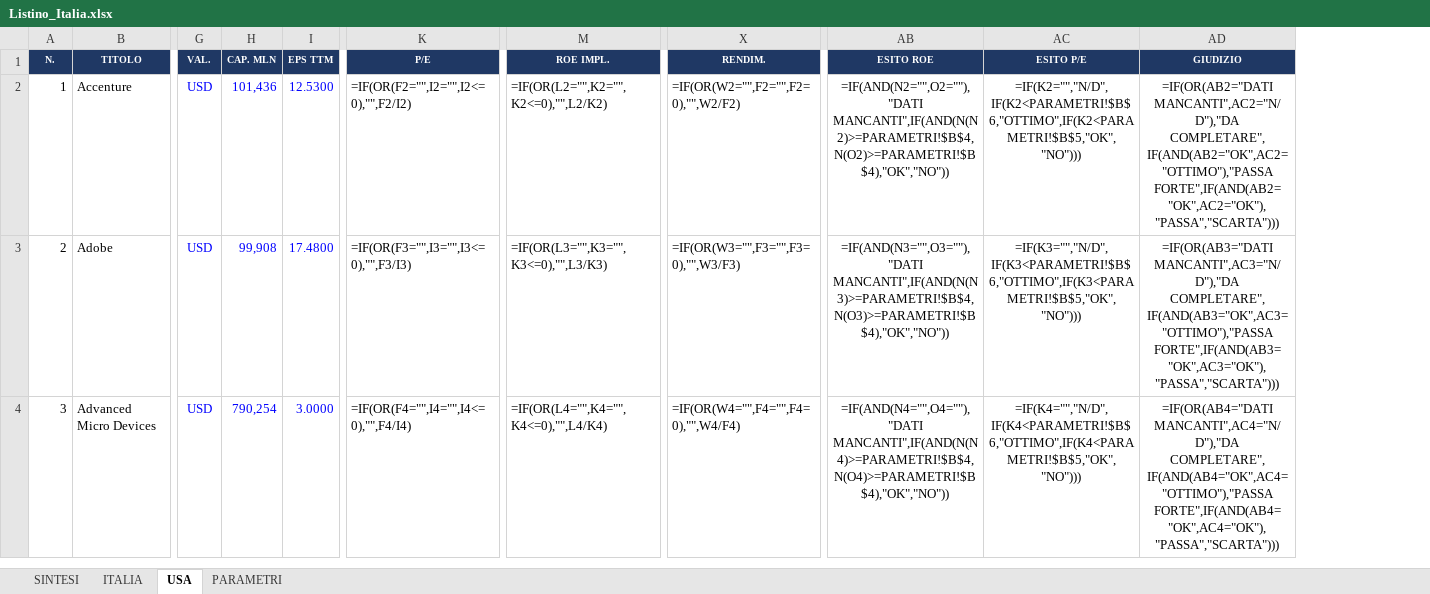
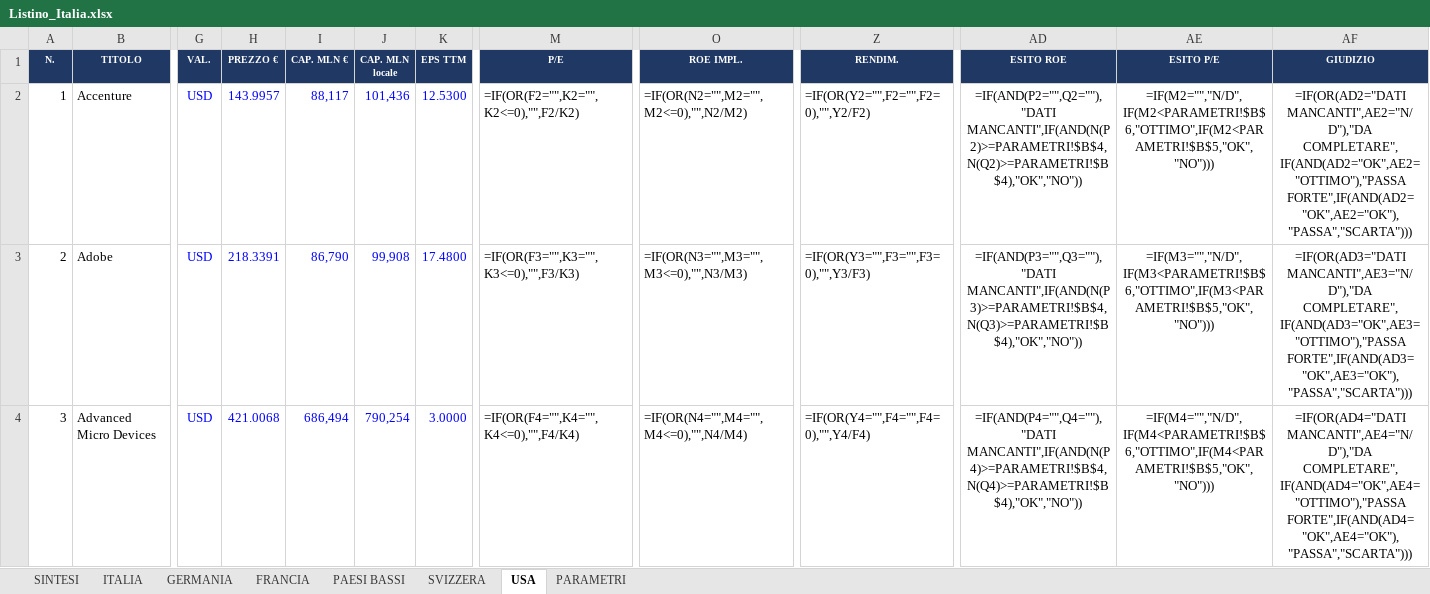
Before and after one commit to FPTechResearch/listino-dati, an Excel workbook: Listino_Italia.xlsx, sheet USA, drawn as a sheet; only a part is shown, gaps mark what is left out; values as stored, in another font and other column widths than the file's, no borders; formulas without a stored value are shown as written; conditional formats not drawn; addresses are those after the commit; ↵ is a line break in a cell; the diff covers the shown part only; the diff names each change by its address in the sheet, - before the commit and + after, or states it on an @@ line.

```diff
--- a/Listino_Italia.xlsx (sheet USA)
+++ b/Listino_Italia.xlsx (sheet USA)
+sheet tab: GERMANIA
+sheet tab: FRANCIA
+sheet tab: PAESI BASSI
+sheet tab: SVIZZERA
+column H (PREZZO €), rows 2-4: 143.9957 | 218.3391 | 421.0068
+column I (CAP. MLN €), rows 2-4: 88,117 | 86,790 | 686,494
-J1: CAP. MLN
+J1: CAP. MLN ↵ locale
-M2 (P/E): =IF(OR(F2="",I2="",I2<=0),"",F2/I2)
+M2 (P/E): =IF(OR(F2="",K2="",K2<=0),"",F2/K2)
-O2 (ROE IMPL.): =IF(OR(L2="",K2="",K2<=0),"",L2/K2)
+O2 (ROE IMPL.): =IF(OR(N2="",M2="",M2<=0),"",N2/M2)
-Z2 (RENDIM.): =IF(OR(W2="",F2="",F2=0),"",W2/F2)
+Z2 (RENDIM.): =IF(OR(Y2="",F2="",F2=0),"",Y2/F2)
-AD2 (ESITO ROE): =IF(AND(N2="",O2=""),"DATI MANCANTI",IF(AND(N(N2)>=PARAMETRI!$B$4,N(O2)>=PARAMETRI!$B$4),"OK","NO"))
+AD2 (ESITO ROE): =IF(AND(P2="",Q2=""),"DATI MANCANTI",IF(AND(N(P2)>=PARAMETRI!$B$4,N(Q2)>=PARAMETRI!$B$4),"OK","NO"))
-AE2 (ESITO P/E): =IF(K2="","N/D",IF(K2<PARAMETRI!$B$6,"OTTIMO",IF(K2<PARAMETRI!$B$5,"OK","NO")))
+AE2 (ESITO P/E): =IF(M2="","N/D",IF(M2<PARAMETRI!$B$6,"OTTIMO",IF(M2<PARAMETRI!$B$5,"OK","NO")))
-AF2 (GIUDIZIO): =IF(OR(AB2="DATI MANCANTI",AC2="N/D"),"DA COMPLETARE",IF(AND(AB2="OK",AC2="OTTIMO"),"PASSA FORTE",IF(AND(AB2="OK",AC2="OK"),"PASSA","SCARTA")))
+AF2 (GIUDIZIO): =IF(OR(AD2="DATI MANCANTI",AE2="N/D"),"DA COMPLETARE",IF(AND(AD2="OK",AE2="OTTIMO"),"PASSA FORTE",IF(AND(AD2="OK",AE2="OK"),"PASSA","SCARTA")))
-M3 (P/E): =IF(OR(F3="",I3="",I3<=0),"",F3/I3)
+M3 (P/E): =IF(OR(F3="",K3="",K3<=0),"",F3/K3)
-O3 (ROE IMPL.): =IF(OR(L3="",K3="",K3<=0),"",L3/K3)
+O3 (ROE IMPL.): =IF(OR(N3="",M3="",M3<=0),"",N3/M3)
-Z3 (RENDIM.): =IF(OR(W3="",F3="",F3=0),"",W3/F3)
+Z3 (RENDIM.): =IF(OR(Y3="",F3="",F3=0),"",Y3/F3)
-AD3 (ESITO ROE): =IF(AND(N3="",O3=""),"DATI MANCANTI",IF(AND(N(N3)>=PARAMETRI!$B$4,N(O3)>=PARAMETRI!$B$4),"OK","NO"))
+AD3 (ESITO ROE): =IF(AND(P3="",Q3=""),"DATI MANCANTI",IF(AND(N(P3)>=PARAMETRI!$B$4,N(Q3)>=PARAMETRI!$B$4),"OK","NO"))
-AE3 (ESITO P/E): =IF(K3="","N/D",IF(K3<PARAMETRI!$B$6,"OTTIMO",IF(K3<PARAMETRI!$B$5,"OK","NO")))
+AE3 (ESITO P/E): =IF(M3="","N/D",IF(M3<PARAMETRI!$B$6,"OTTIMO",IF(M3<PARAMETRI!$B$5,"OK","NO")))
-AF3 (GIUDIZIO): =IF(OR(AB3="DATI MANCANTI",AC3="N/D"),"DA COMPLETARE",IF(AND(AB3="OK",AC3="OTTIMO"),"PASSA FORTE",IF(AND(AB3="OK",AC3="OK"),"PASSA","SCARTA")))
+AF3 (GIUDIZIO): =IF(OR(AD3="DATI MANCANTI",AE3="N/D"),"DA COMPLETARE",IF(AND(AD3="OK",AE3="OTTIMO"),"PASSA FORTE",IF(AND(AD3="OK",AE3="OK"),"PASSA","SCARTA")))
-M4 (P/E): =IF(OR(F4="",I4="",I4<=0),"",F4/I4)
+M4 (P/E): =IF(OR(F4="",K4="",K4<=0),"",F4/K4)
-O4 (ROE IMPL.): =IF(OR(L4="",K4="",K4<=0),"",L4/K4)
+O4 (ROE IMPL.): =IF(OR(N4="",M4="",M4<=0),"",N4/M4)
-Z4 (RENDIM.): =IF(OR(W4="",F4="",F4=0),"",W4/F4)
+Z4 (RENDIM.): =IF(OR(Y4="",F4="",F4=0),"",Y4/F4)
-AD4 (ESITO ROE): =IF(AND(N4="",O4=""),"DATI MANCANTI",IF(AND(N(N4)>=PARAMETRI!$B$4,N(O4)>=PARAMETRI!$B$4),"OK","NO"))
+AD4 (ESITO ROE): =IF(AND(P4="",Q4=""),"DATI MANCANTI",IF(AND(N(P4)>=PARAMETRI!$B$4,N(Q4)>=PARAMETRI!$B$4),"OK","NO"))
-AE4 (ESITO P/E): =IF(K4="","N/D",IF(K4<PARAMETRI!$B$6,"OTTIMO",IF(K4<PARAMETRI!$B$5,"OK","NO")))
+AE4 (ESITO P/E): =IF(M4="","N/D",IF(M4<PARAMETRI!$B$6,"OTTIMO",IF(M4<PARAMETRI!$B$5,"OK","NO")))
-AF4 (GIUDIZIO): =IF(OR(AB4="DATI MANCANTI",AC4="N/D"),"DA COMPLETARE",IF(AND(AB4="OK",AC4="OTTIMO"),"PASSA FORTE",IF(AND(AB4="OK",AC4="OK"),"PASSA","SCARTA")))
+AF4 (GIUDIZIO): =IF(OR(AD4="DATI MANCANTI",AE4="N/D"),"DA COMPLETARE",IF(AND(AD4="OK",AE4="OTTIMO"),"PASSA FORTE",IF(AND(AD4="OK",AE4="OK"),"PASSA","SCARTA")))
```
Also changed, not shown: 978 edited cells elsewhere in this sheet, sheet ITALIA, sheet SINTESI, 3 other files.
